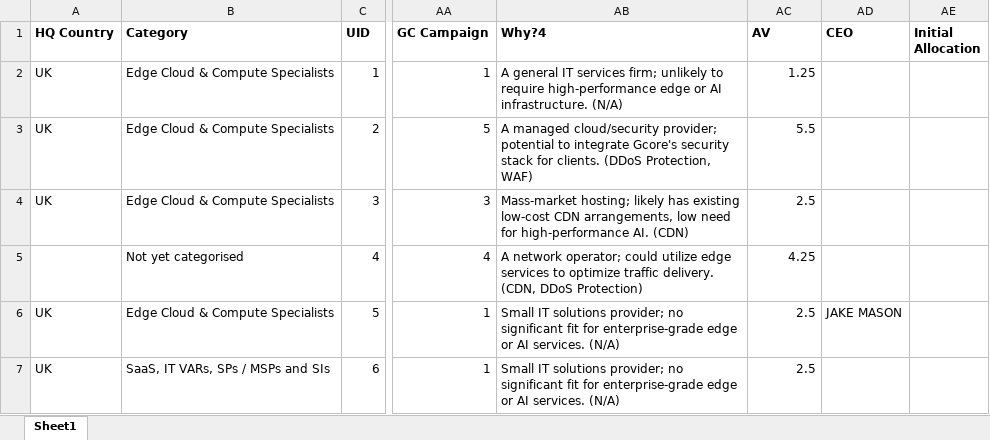
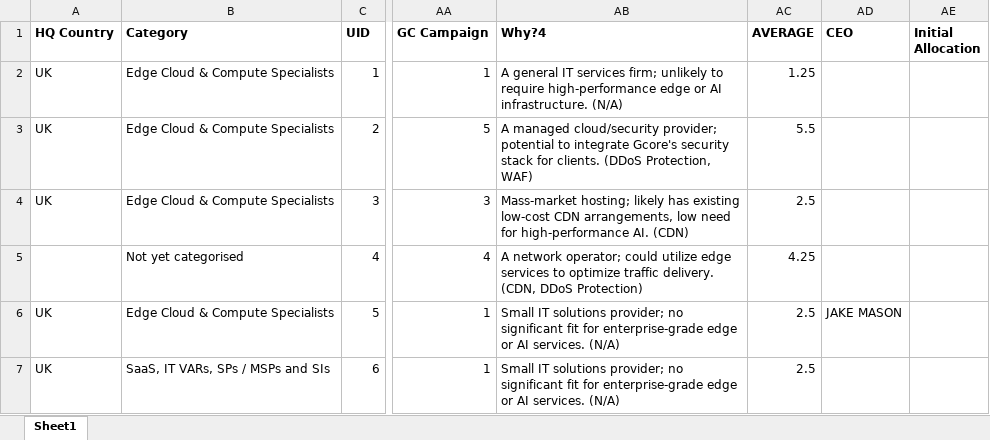
Before and after one commit to jcmariani1199-dot/NokiaPortal-Secure-V4, an Excel workbook: attached_assets/Portal_Data_Latest_1763559925774.xlsx, sheet Sheet1, drawn as a sheet; only a part is shown, gaps mark what is left out; values as stored, in another font and other column widths than the file's, no borders; the diff names each change by its address in the sheet, - before the commit and + after, or states it on an @@ line.

Commit message:
Automated portal data update on 11/19/2025 14:26:30

```diff
--- a/attached_assets/Portal_Data_Latest_1763559925774.xlsx (sheet Sheet1)
+++ b/attached_assets/Portal_Data_Latest_1763559925774.xlsx (sheet Sheet1)
-AC1: AV
+AC1: AVERAGE
```
